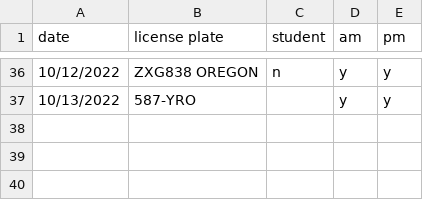
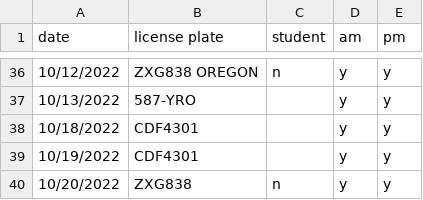
Before and after one commit to cds30895/Parking-Tracker, a CSV file: parking_data_22-23.csv, drawn as a sheet; only a part is shown, gaps mark what is left out.

Commit message:
data entry

```diff
--- a/parking_data_22-23.csv
+++ b/parking_data_22-23.csv
@@ -37 +37,4 @@ date,license plate,student,am,pm
 10/13/2022,587-YRO,,y,y
+10/18/2022,CDF4301,,y,y
+10/19/2022,CDF4301,,y,y
+10/20/2022,ZXG838,n,y,y
```
